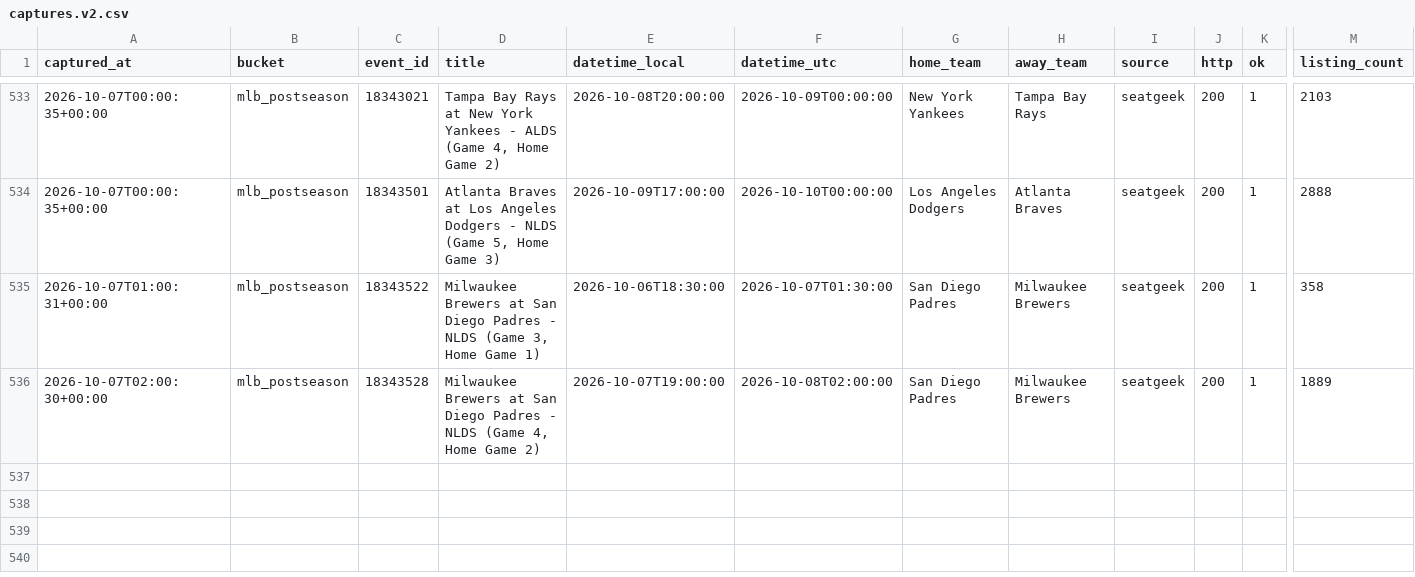
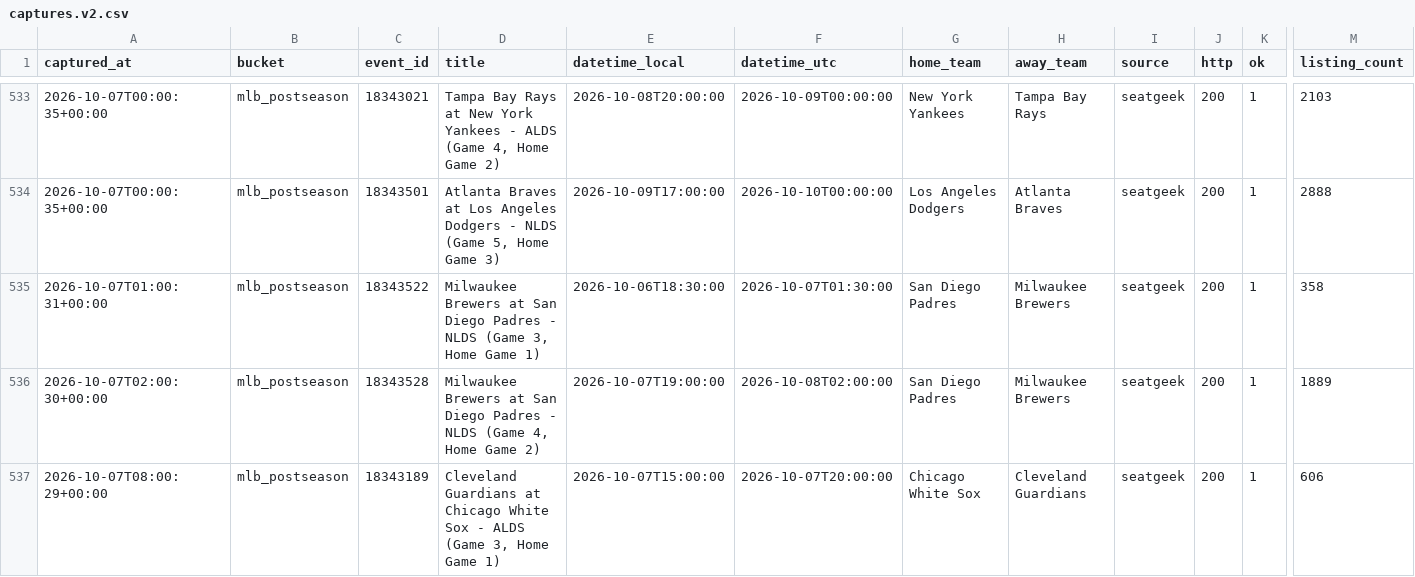
Before and after one commit to schwartzmichael36-create/pricing-october, a CSV file: data/captures.v2.csv, drawn as a sheet; only a part is shown, gaps mark what is left out; rows hold the shown columns only; the diff names each change by its address in the sheet, - before the commit and + after, or states it on an @@ line.

```diff
--- a/data/captures.v2.csv
+++ b/data/captures.v2.csv
+row 537: 2026-10-07T08:00:29+00:00 | mlb_postseason | 18343189 | Cleveland Guardians at Chicago White Sox - ALDS (Game 3, Home Game 1) | 2026-10-07T15:00:00 | 2026-10-07T20:00:00 | Chicago White Sox | Cleveland Guardians | seatgeek | 200 | 1 | 606
```
Also changed, not shown: 2 other files.
